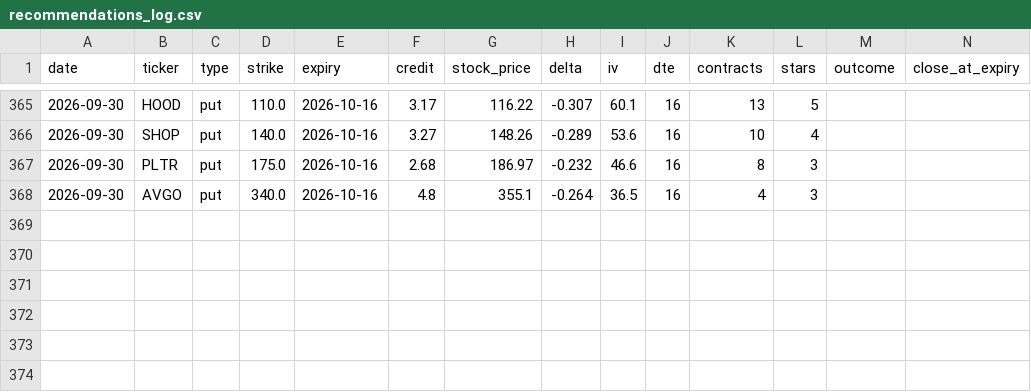
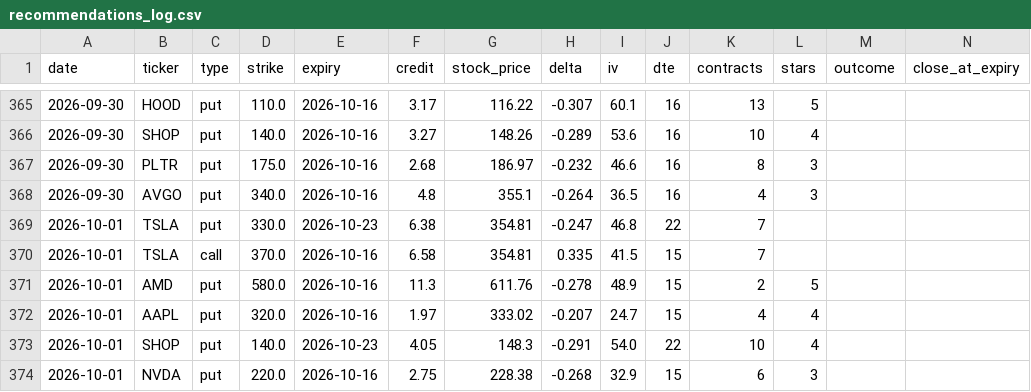
Before and after one commit to vjasingh/Trading-agent, a CSV file: recommendations_log.csv, drawn as a sheet; only a part is shown, gaps mark what is left out; rows hold the shown columns only; the diff names each change by its address in the sheet, - before the commit and + after, or states it on an @@ line.

```diff
--- a/recommendations_log.csv
+++ b/recommendations_log.csv
+row 369: 2026-10-01 | TSLA | put | 330.0 | 2026-10-23 | 6.38 | 354.81 | -0.247 | 46.8 | 22 | 7
+row 370: 2026-10-01 | TSLA | call | 370.0 | 2026-10-16 | 6.58 | 354.81 | 0.335 | 41.5 | 15 | 7
+row 371: 2026-10-01 | AMD | put | 580.0 | 2026-10-16 | 11.3 | 611.76 | -0.278 | 48.9 | 15 | 2 | 5
+row 372: 2026-10-01 | AAPL | put | 320.0 | 2026-10-16 | 1.97 | 333.02 | -0.207 | 24.7 | 15 | 4 | 4
+row 373: 2026-10-01 | SHOP | put | 140.0 | 2026-10-23 | 4.05 | 148.3 | -0.291 | 54.0 | 22 | 10 | 4
+row 374: 2026-10-01 | NVDA | put | 220.0 | 2026-10-16 | 2.75 | 228.38 | -0.268 | 32.9 | 15 | 6 | 3
```
Also changed, not shown: 1 other file.
